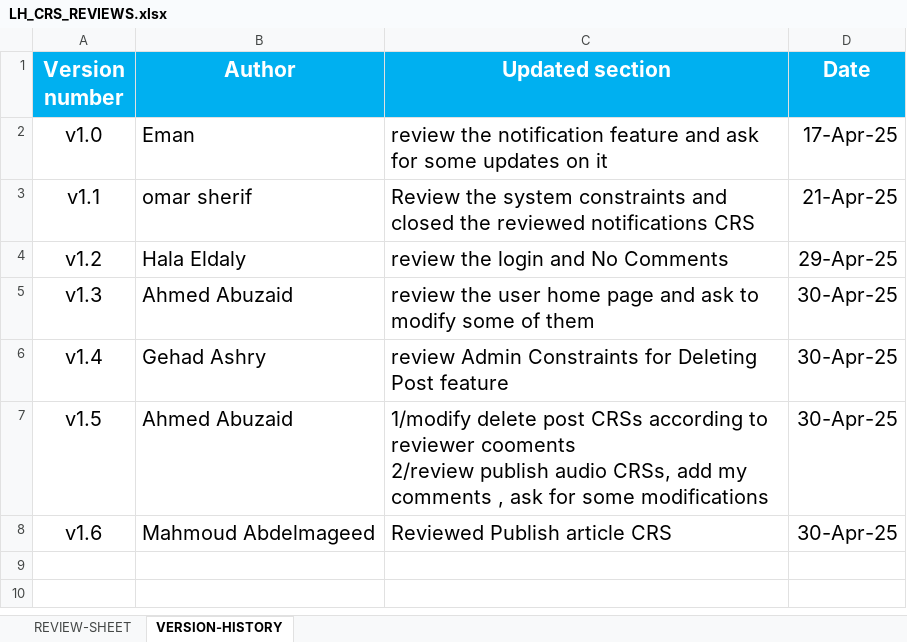
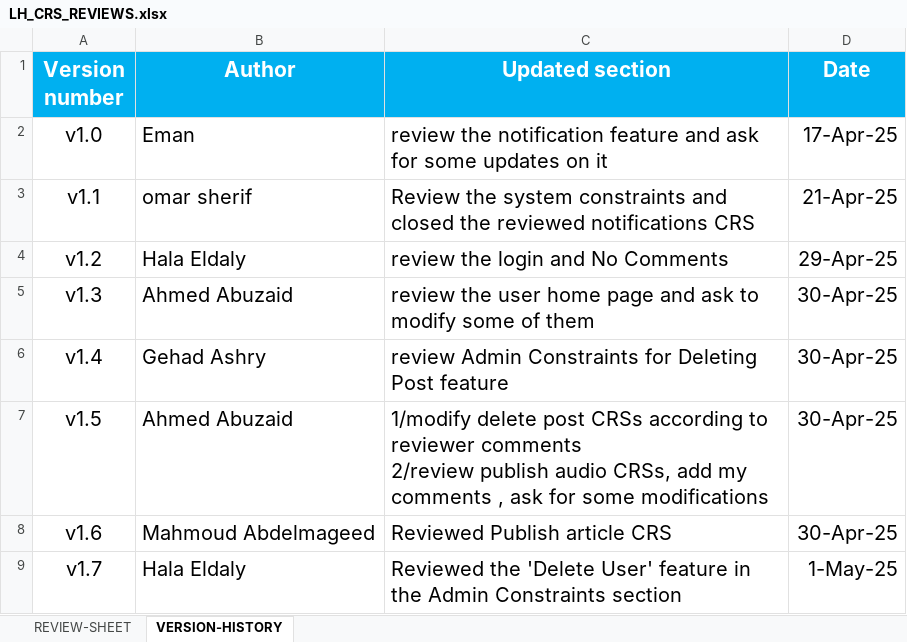
Before and after one commit to EmanAbusalim/Group-3-Learning-hub, an Excel workbook: LH_REVIEWS/LH_CRS_REVIEWS.xlsx, sheet VERSION-HISTORY, drawn as a sheet; values as stored, in another font and other column widths than the file's, no borders; ↵ is a line break in a cell; the diff names each change by its address in the sheet, - before the commit and + after, or states it on an @@ line.

Commit message:
v1.7 Reviewed the 'Delete User' feature in the Admin Constraints section

```diff
--- a/LH_REVIEWS/LH_CRS_REVIEWS.xlsx (sheet VERSION-HISTORY)
+++ b/LH_REVIEWS/LH_CRS_REVIEWS.xlsx (sheet VERSION-HISTORY)
-C7 (Updated section): …to reviewer cooments ↵ 2/review publish…
+C7 (Updated section): …to reviewer comments ↵ 2/review publish…
+row 9: v1.7 | Hala Eldaly | Reviewed the 'Delete User' feature in the Admin Constraints section | 1-May-25
```
Also changed, not shown: sheet REVIEW-SHEET.
